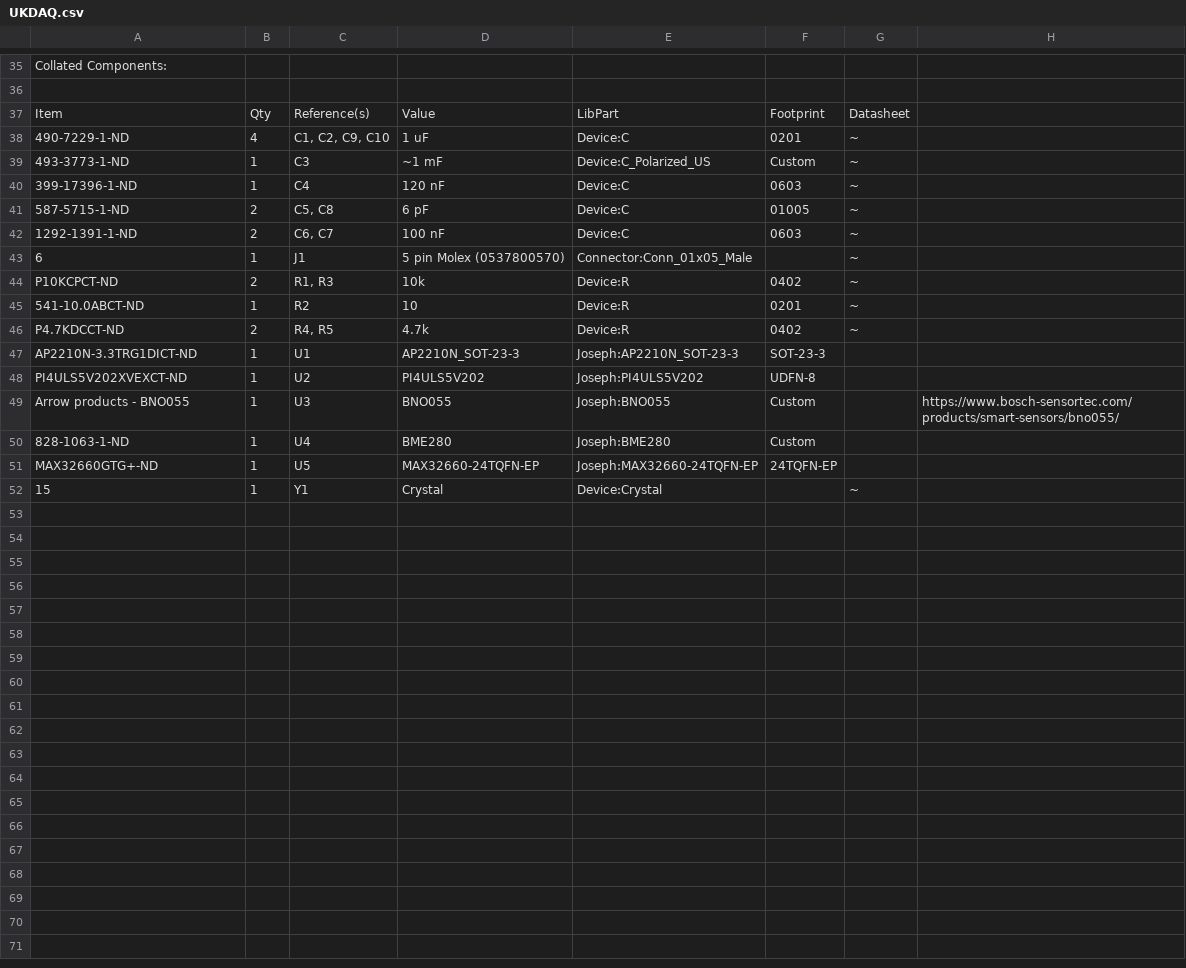
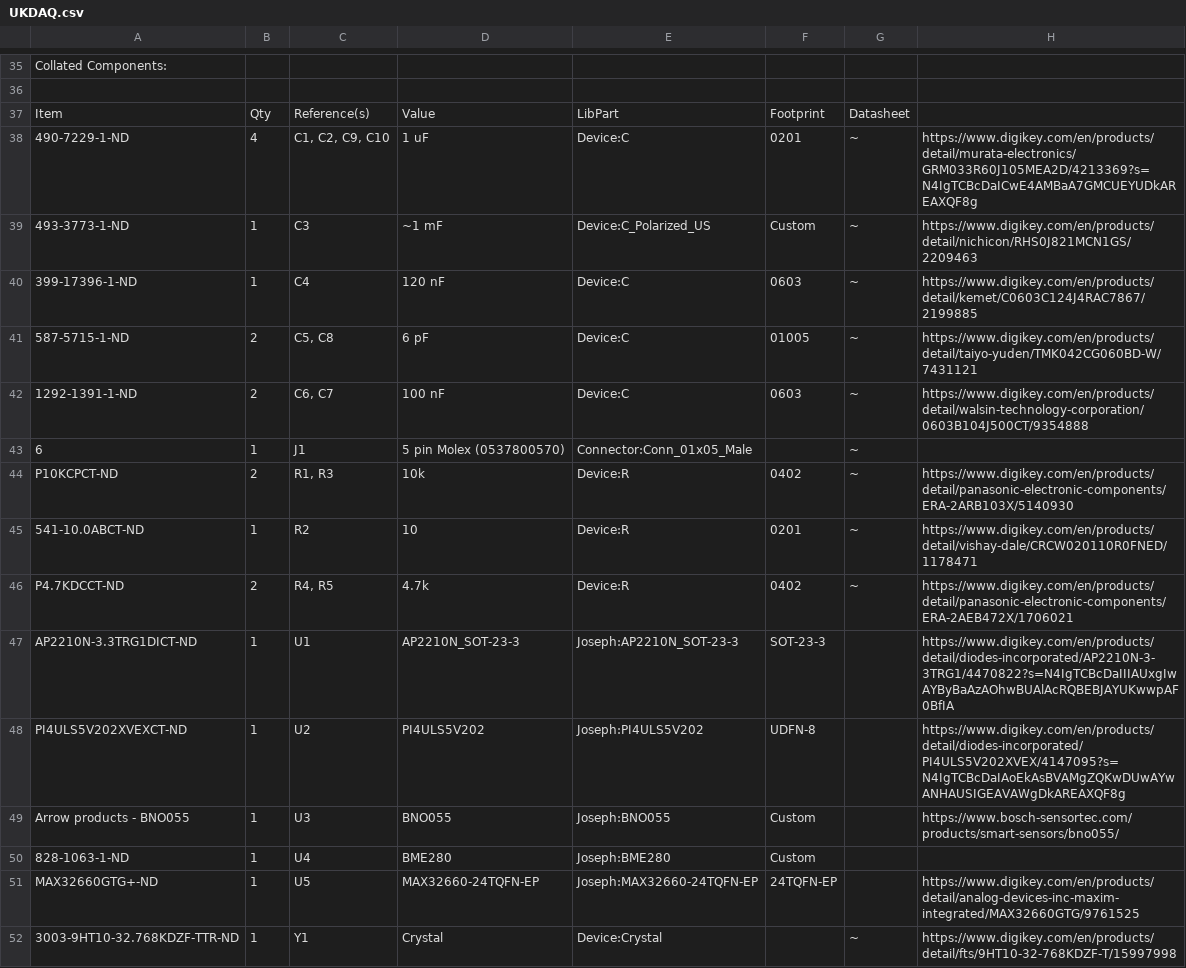
Before and after one commit to Jh0115/Unified-Kinematic-DAQ, a CSV file: KiCAD/UKDAQ/UKDAQ.csv, drawn as a sheet; only a part is shown, gaps mark what is left out.

```diff
--- a/KiCAD/UKDAQ/UKDAQ.csv
+++ b/KiCAD/UKDAQ/UKDAQ.csv
@@ -37,16 +37,16 @@ Collated Components:,,,,,,,
 Item,Qty,Reference(s),Value,LibPart,Footprint,Datasheet,
-490-7229-1-ND,4,"C1, C2, C9, C10",1 uF,Device:C,0201,~,
-493-3773-1-ND,1,C3,~1 mF,Device:C_Polarized_US,Custom,~,
-399-17396-1-ND,1,C4,120 nF,Device:C,0603,~,
-587-5715-1-ND,2,"C5, C8",6 pF,Device:C,01005,~,
-1292-1391-1-ND,2,"C6, C7",100 nF,Device:C,0603,~,
+490-7229-1-ND,4,"C1, C2, C9, C10",1 uF,Device:C,0201,~,https://www.digikey.com/en/products/detail/murata-electronics/GRM033R60J105MEA2D/4213369?s=N4IgTCBcDaICwE4AMBaA7GMCUEYUDkAREAXQF8g
+493-3773-1-ND,1,C3,~1 mF,Device:C_Polarized_US,Custom,~,https://www.digikey.com/en/products/detail/nichicon/RHS0J821MCN1GS/2209463
+399-17396-1-ND,1,C4,120 nF,Device:C,0603,~,https://www.digikey.com/en/products/detail/kemet/C0603C124J4RAC7867/2199885
+587-5715-1-ND,2,"C5, C8",6 pF,Device:C,01005,~,https://www.digikey.com/en/products/detail/taiyo-yuden/TMK042CG060BD-W/7431121
+1292-1391-1-ND,2,"C6, C7",100 nF,Device:C,0603,~,https://www.digikey.com/en/products/detail/walsin-technology-corporation/0603B104J500CT/9354888
 6,1,J1,5 pin Molex (0537800570),Connector:Conn_01x05_Male,,~,
-P10KCPCT-ND,2,"R1, R3",10k,Device:R,0402,~,
-541-10.0ABCT-ND,1,R2,10,Device:R,0201,~,
-P4.7KDCCT-ND,2,"R4, R5",4.7k,Device:R,0402,~,
-AP2210N-3.3TRG1DICT-ND,1,U1,AP2210N_SOT-23-3,Joseph:AP2210N_SOT-23-3,SOT-23-3,,
-PI4ULS5V202XVEXCT-ND,1,U2,PI4ULS5V202,Joseph:PI4ULS5V202,UDFN-8,,
+P10KCPCT-ND,2,"R1, R3",10k,Device:R,0402,~,https://www.digikey.com/en/products/detail/panasonic-electronic-components/ERA-2ARB103X/5140930
+541-10.0ABCT-ND,1,R2,10,Device:R,0201,~,https://www.digikey.com/en/products/detail/vishay-dale/CRCW020110R0FNED/1178471
+P4.7KDCCT-ND,2,"R4, R5",4.7k,Device:R,0402,~,https://www.digikey.com/en/products/detail/panasonic-electronic-components/ERA-2AEB472X/1706021
+AP2210N-3.3TRG1DICT-ND,1,U1,AP2210N_SOT-23-3,Joseph:AP2210N_SOT-23-3,SOT-23-3,,https://www.digikey.com/en/products/detail/diodes-incorporated/AP2210N-3-3TRG1/4470822?s=N4IgTCBcDaIIIAUxgIwAYByBaAzAOhwBUAlAcRQBEBJAYUKwwpAF0BfIA
+PI4ULS5V202XVEXCT-ND,1,U2,PI4ULS5V202,Joseph:PI4ULS5V202,UDFN-8,,https://www.digikey.com/en/products/detail/diodes-incorporated/PI4ULS5V202XVEX/4147095?s=N4IgTCBcDaIAoEkAsBVAMgZQKwDUwAYwANHAUSIGEAVAWgDkAREAXQF8g
 Arrow products - BNO055,1,U3,BNO055,Joseph:BNO055,Custom,,https://www.bosch-sensortec.com/products/smart-sensors/bno055/
 828-1063-1-ND,1,U4,BME280,Joseph:BME280,Custom,,
-MAX32660GTG+-ND,1,U5,MAX32660-24TQFN-EP,Joseph:MAX32660-24TQFN-EP,24TQFN-EP,,
-15,1,Y1,Crystal,Device:Crystal,,~,
+MAX32660GTG+-ND,1,U5,MAX32660-24TQFN-EP,Joseph:MAX32660-24TQFN-EP,24TQFN-EP,,https://www.digikey.com/en/products/detail/analog-devices-inc-maxim-integrated/MAX32660GTG/9761525
+3003-9HT10-32.768KDZF-TTR-ND,1,Y1,Crystal,Device:Crystal,,~,https://www.digikey.com/en/products/detail/fts/9HT10-32-768KDZF-T/15997998
```
Also changed, not shown: 22 other files.
